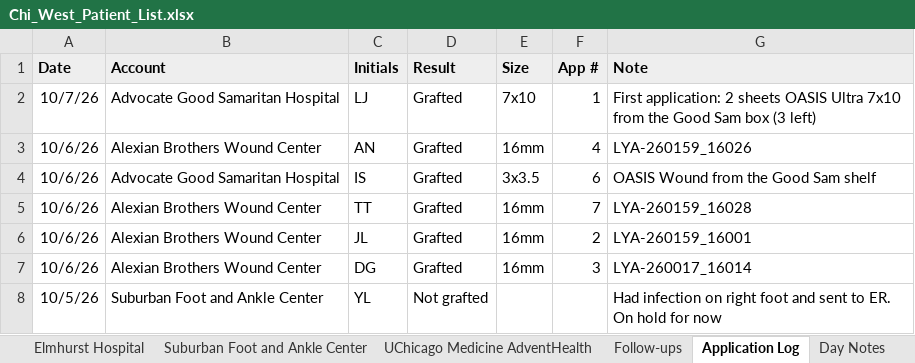
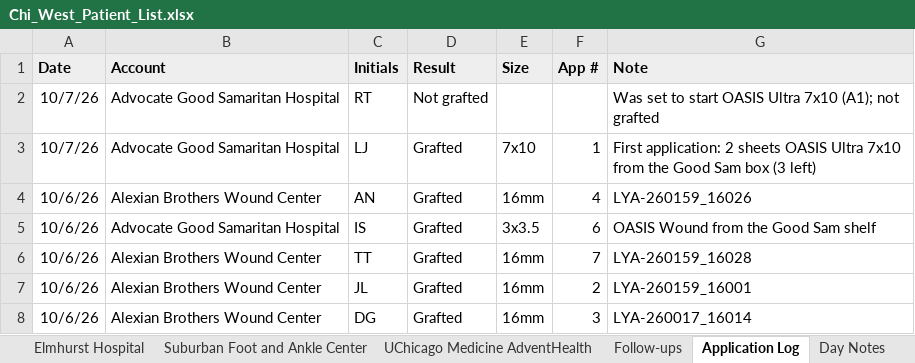
Before and after one commit to ajpeterson113/Graft-Tracker, an Excel workbook: Chi_West_Patient_List.xlsx, sheet Application Log, drawn as a sheet; only a part is shown; the shorter side is filled out with more unchanged rows; values as stored, in another font and other column widths than the file's, no borders; the diff names each change by its address in the sheet, - before the commit and + after, or states it on an @@ line.

```diff
--- a/Chi_West_Patient_List.xlsx (sheet Application Log)
+++ b/Chi_West_Patient_List.xlsx (sheet Application Log)
+row 2: 10/7/26 | Advocate Good Samaritan Hospital | RT | Not grafted |  |  | Was set to start OASIS Ultra 7x10 (A1); not grafted
```
Also changed, not shown: sheet Follow-ups, sheet Good Samaritan, sheet All Patients, Graft_Tracker_BIOT_Chicago_West.xlsx, 2 other files.
